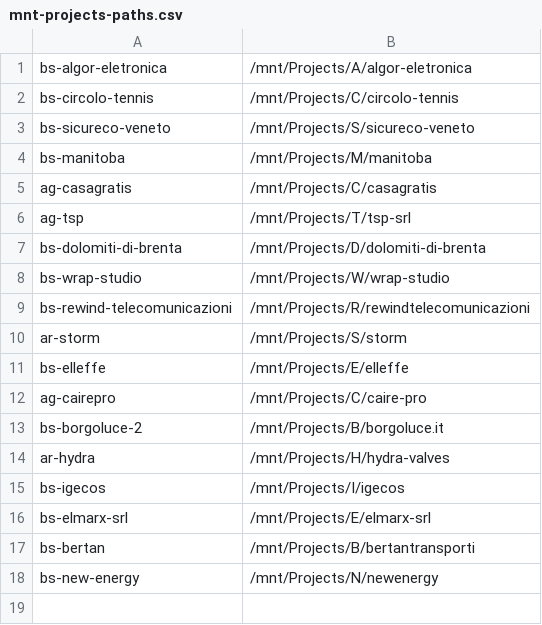
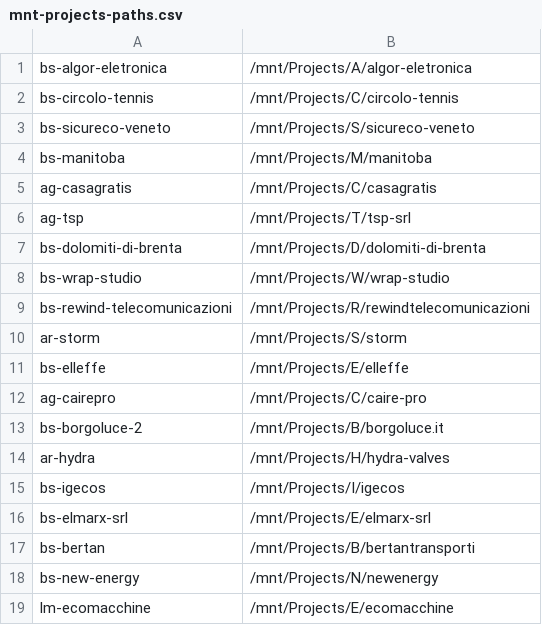
Before and after one commit to seriiserii825/py-wp, a CSV file: mnt-projects-paths.csv, drawn as a sheet; the diff names each change by its address in the sheet, - before the commit and + after, or states it on an @@ line.

```diff
--- a/mnt-projects-paths.csv
+++ b/mnt-projects-paths.csv
+row 19: lm-ecomacchine | /mnt/Projects/E/ecomacchine
```
Also changed, not shown: 3 other files.
